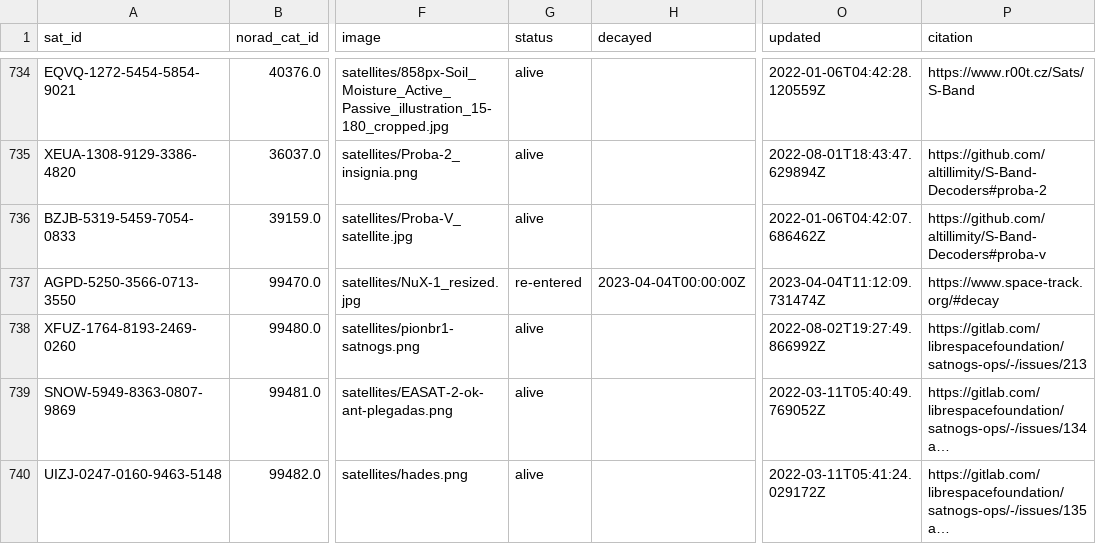
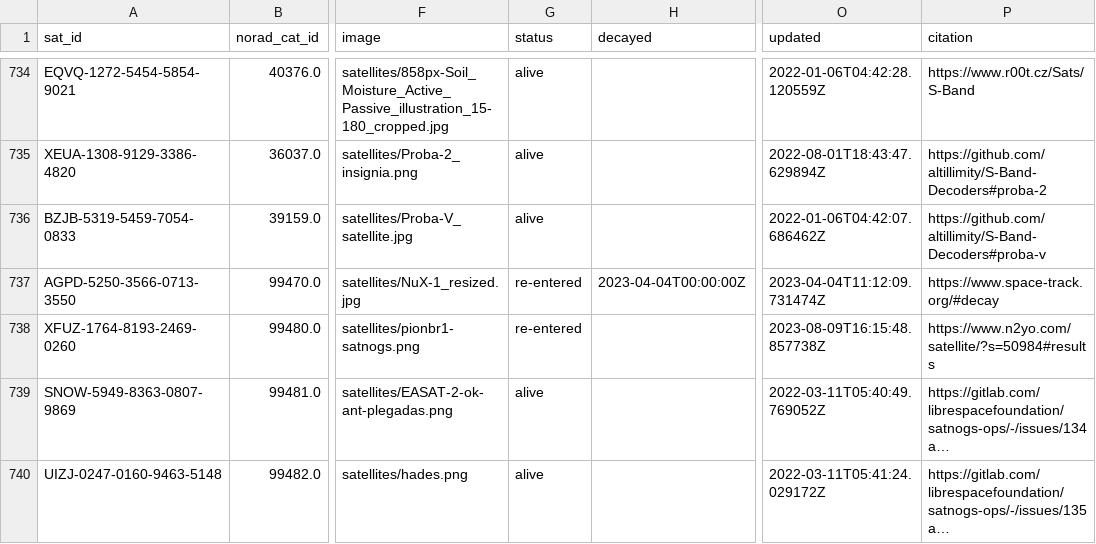
Before and after one commit to maruko8k/amateur-satellite-database, a CSV file: data/satnogs.csv, drawn as a sheet; only a part is shown, gaps mark what is left out; long unchanged cells end in …; the diff covers the shown part only; the diff names each change by its address in the sheet, - before the commit and + after, or states it on an @@ line.

```diff
--- a/data/satnogs.csv
+++ b/data/satnogs.csv
-G738 (status): alive
+G738 (status): re-entered
-O738 (updated): 2022-08-02T19:27:49.866992Z
+O738 (updated): 2023-08-09T16:15:48.857738Z
-P738 (citation): https://gitlab.com/librespacefoundation/satnogs-ops/-/issues/213
+P738 (citation): https://www.n2yo.com/satellite/?s=50984#results
```
Also changed, not shown: 18 edited cells elsewhere in this file, 1 other file.
